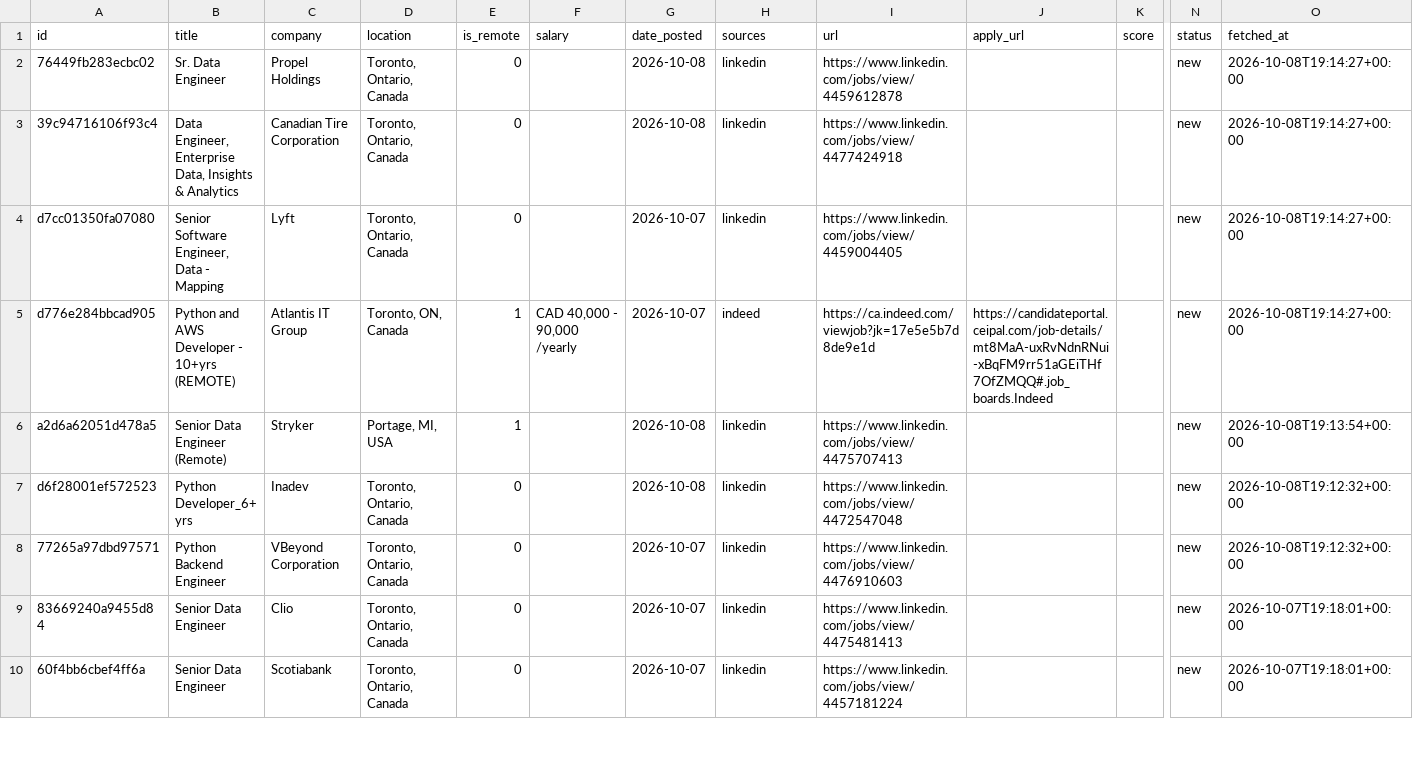
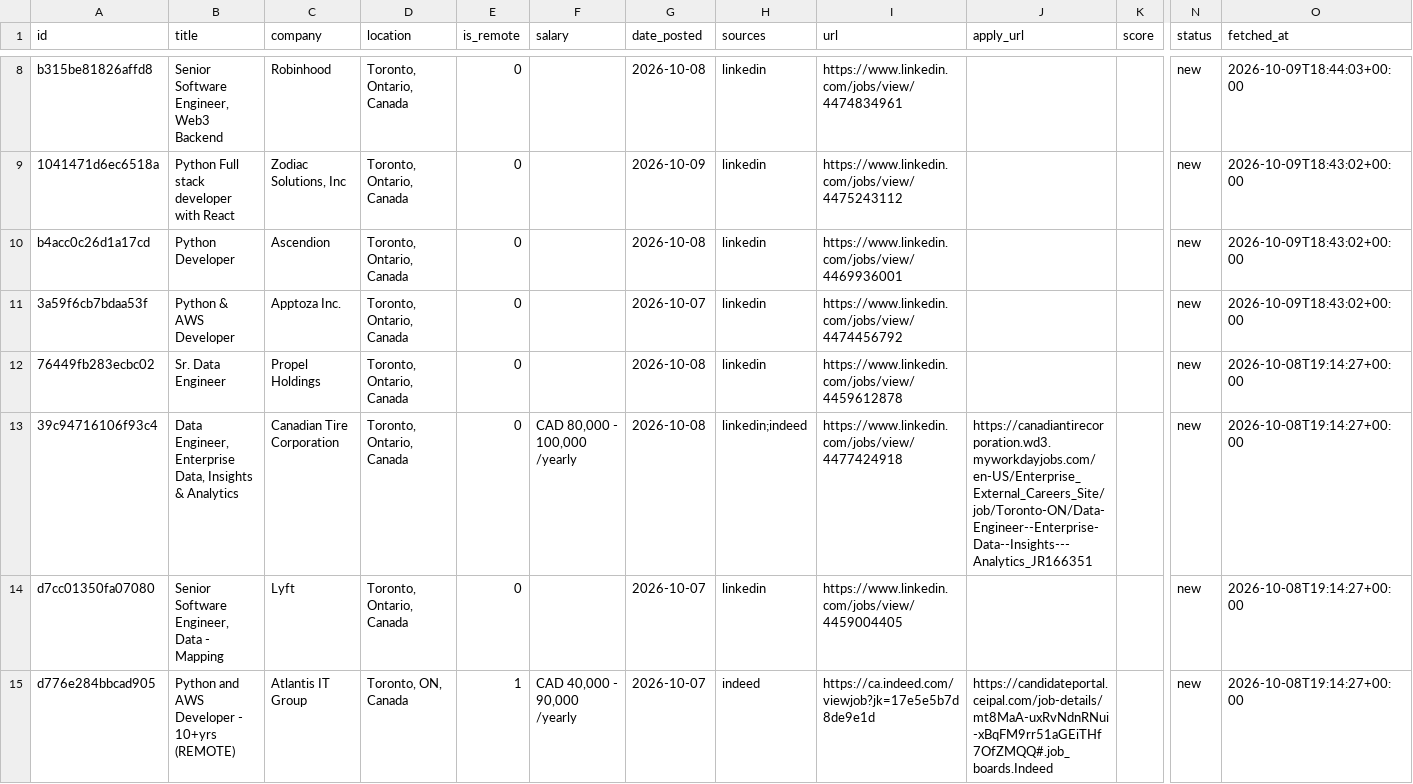
Before and after one commit to Tirthpatel13/job-search-copilot, a CSV file: data/evaluated-jobs.csv, drawn as a sheet; only a part is shown, gaps mark what is left out; the shorter side is filled out with more unchanged rows; addresses are those after the commit; rows hold the shown columns only; the diff covers the shown part only; the diff names each change by its address in the sheet, - before the commit and + after, or states it on an @@ line.

```diff
--- a/data/evaluated-jobs.csv
+++ b/data/evaluated-jobs.csv
+row 8: b315be81826affd8 | Senior Software Engineer, Web3 Backend | Robinhood | Toronto, Ontario, Canada | 0 |  | 2026-10-08 | linkedin | https://www.linkedin.com/jobs/view/4474834961 |  |  | new | 2026-10-09T18:44:03+00:00
+row 9: 1041471d6ec6518a | Python Full stack developer with React | Zodiac Solutions, Inc | Toronto, Ontario, Canada | 0 |  | 2026-10-09 | linkedin | https://www.linkedin.com/jobs/view/4475243112 |  |  | new | 2026-10-09T18:43:02+00:00
+row 10: b4acc0c26d1a17cd | Python Developer | Ascendion | Toronto, Ontario, Canada | 0 |  | 2026-10-08 | linkedin | https://www.linkedin.com/jobs/view/4469936001 |  |  | new | 2026-10-09T18:43:02+00:00
+row 11: 3a59f6cb7bdaa53f | Python & AWS Developer | Apptoza Inc. | Toronto, Ontario, Canada | 0 |  | 2026-10-07 | linkedin | https://www.linkedin.com/jobs/view/4474456792 |  |  | new | 2026-10-09T18:43:02+00:00
-F13 (salary): (empty)
+F13 (salary): CAD 80,000 - 100,000 /yearly
-H13 (sources): linkedin
+H13 (sources): linkedin;indeed
-J13 (apply_url): (empty)
+J13 (apply_url): https://canadiantirecorporation.wd3.myworkdayjobs.com/en-US/Enterprise_External_Careers_Site/job/Toronto-ON/Data-Engineer--Enterprise-Data--Insights---Analytics_JR166351
```
Also changed, not shown: 6 added rows elsewhere in this file.
